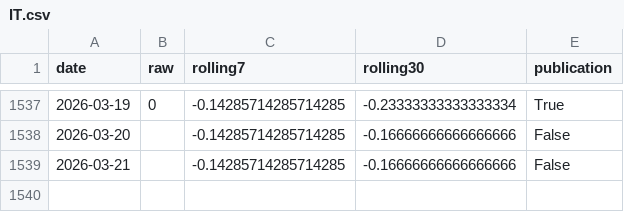
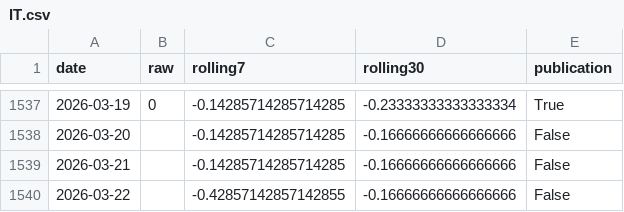
Before and after one commit to yangcy0126/dsi-index-site, a CSV file: data/IT.csv, drawn as a sheet; only a part is shown, gaps mark what is left out; the diff names each change by its address in the sheet, - before the commit and + after, or states it on an @@ line.

```diff
--- a/data/IT.csv
+++ b/data/IT.csv
+row 1540: 2026-03-22 |  | -0.42857142857142855 | -0.16666666666666666 | False
```
Also changed, not shown: data/DE.csv, data/ES.csv, 30 other files.
